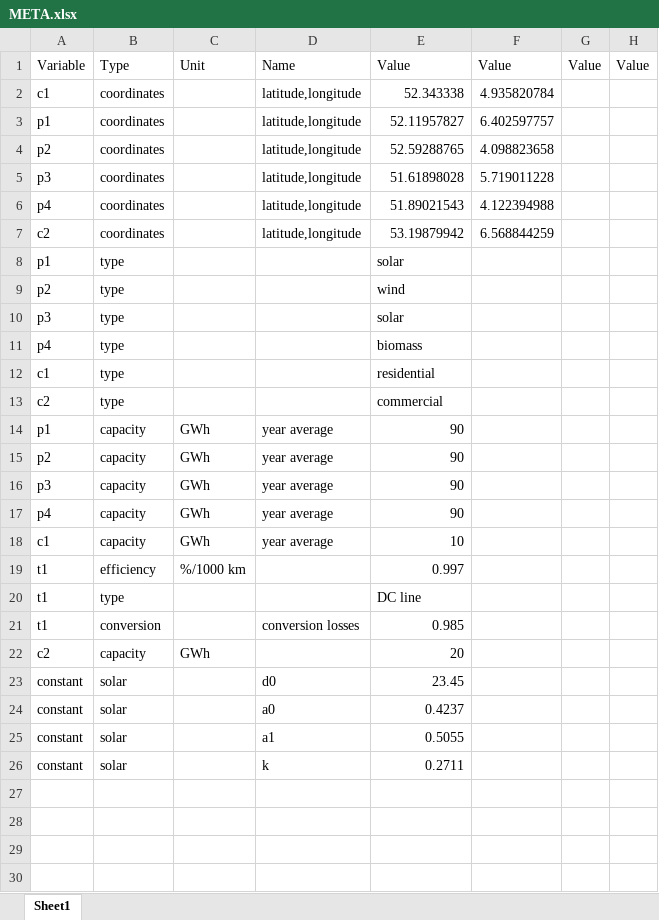
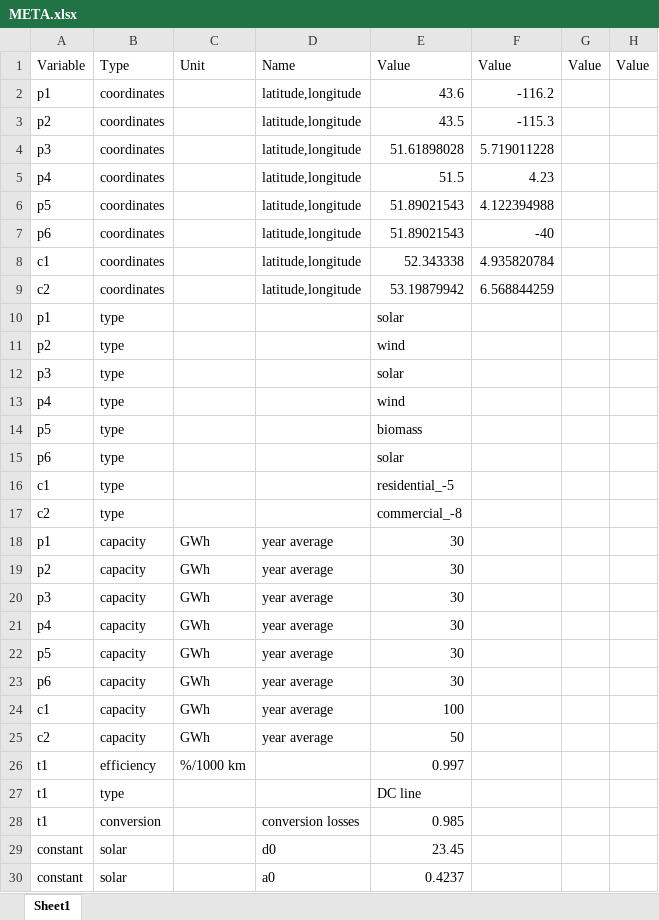
Before and after one commit to tjbroekman/storageG13, an Excel workbook: META.xlsx, sheet Sheet1, drawn as a sheet; only a part is shown; the shorter side is filled out with more unchanged rows; values as stored, in another font and other column widths than the file's, no borders; removed rows and columns are numbered as before the commit, all else as after; the diff names each change by its address in the sheet, - before the commit and + after, or states it on an @@ line.

Commit message:
added consumerfunction to main.m
Now the CONSUMPTION file is unnecessary, all is generated from the meta file and the E_c is created with the consumerFunction

```diff
--- a/META.xlsx (sheet Sheet1)
+++ b/META.xlsx (sheet Sheet1)
+row 2: p1 | coordinates |  | latitude,longitude | 43.6 | -116.2
+row 3: p2 | coordinates |  | latitude,longitude | 43.5 | -115.3
@@ row 5 moved to row 4: p3 @@
+row 5: p4 | coordinates |  | latitude,longitude | 51.5 | 4.23
+row 6: p5 | coordinates |  | latitude,longitude | 51.89021543 | 4.122394988
+row 7: p6 | coordinates |  | latitude,longitude | 51.89021543 | -40
-row 3: p1 | coordinates |  | latitude,longitude | 52.11957827 | 6.402597757
-row 4: p2 | coordinates |  | latitude,longitude | 52.59288765 | 4.098823658
-row 6: p4 | coordinates |  | latitude,longitude | 51.89021543 | 4.122394988
-E13: biomass
+E13: wind
+row 14: p5 | type |  |  | biomass
+row 15: p6 | type |  |  | solar
-E16: residential
+E16: residential_-5
-E17: commercial
+E17: commercial_-8
-E18:E21: 90
+E18:E21: 30
+row 22: p5 | capacity | GWh | year average | 30
+row 23: p6 | capacity | GWh | year average | 30
-E24: 10
+E24: 100
+row 25: c2 | capacity | GWh | year average | 50
-row 22: c2 | capacity | GWh |  | 20
```
Also changed, not shown: 4 other files.
